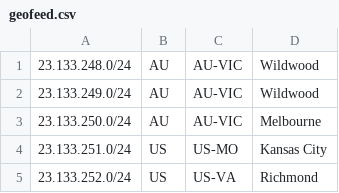
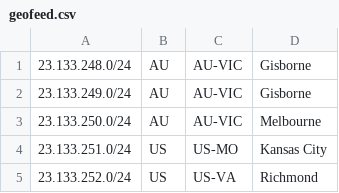
Before and after one commit to Chromatic-Garden-Sites/beakonet, a CSV file: netinfo/geofeed.csv, drawn as a sheet; only a part is shown.

Commit message:
Update geofeed.csv

```diff
--- a/netinfo/geofeed.csv
+++ b/netinfo/geofeed.csv
@@ -1,3 +1,3 @@
-23.133.248.0/24,AU,AU-VIC,Wildwood,
-23.133.249.0/24,AU,AU-VIC,Wildwood,
+23.133.248.0/24,AU,AU-VIC,Gisborne,
+23.133.249.0/24,AU,AU-VIC,Gisborne,
 23.133.250.0/24,AU,AU-VIC,Melbourne,
```
